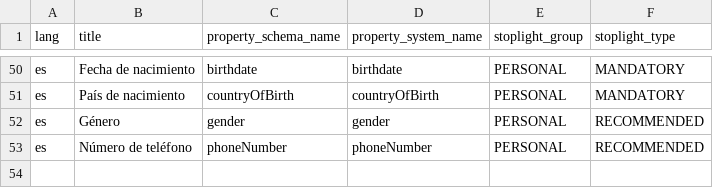
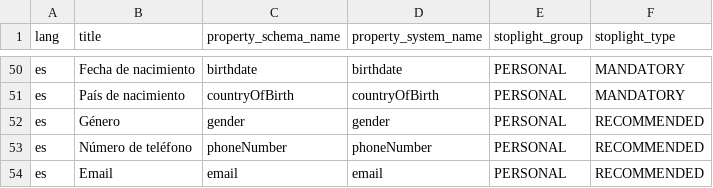
Before and after one commit to srpablino/FP-PSP-SERVER, a CSV file: src/main/resources/db/seed_data/snapshots_properties_attributes.csv, drawn as a sheet; only a part is shown, gaps mark what is left out; the diff names each change by its address in the sheet, - before the commit and + after, or states it on an @@ line.

Commit message:
Move snapshot property attribute 'email' creation from Liquibase sql script to CSV file

```diff
--- a/src/main/resources/db/seed_data/snapshots_properties_attributes.csv
+++ b/src/main/resources/db/seed_data/snapshots_properties_attributes.csv
+row 54: es | Email | email | email | PERSONAL | RECOMMENDED
```
Also changed, not shown: 2 other files.
